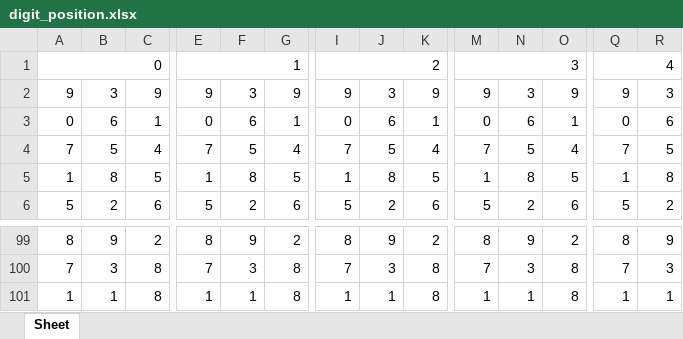
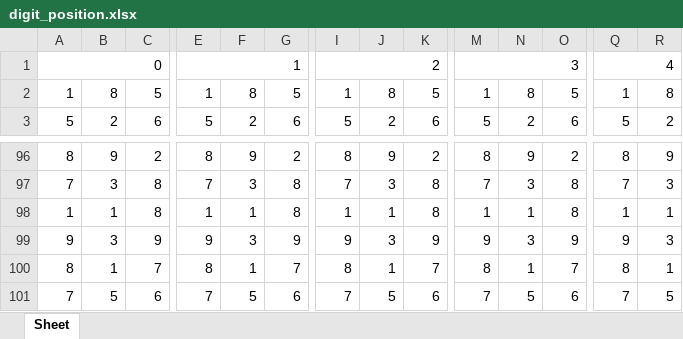
Before and after one commit to jsuci/gidapp, an Excel workbook: stl/digit_position.xlsx, sheet Sheet, drawn as a sheet; only a part is shown, gaps mark what is left out; values as stored, in another font and other column widths than the file's, no cell formats; removed rows and columns are numbered as before the commit, all else as after; rows hold the shown columns only; the diff names each change by its address in the sheet, - before the commit and + after, or states it on an @@ line.

```diff
--- a/stl/digit_position.xlsx (sheet Sheet)
+++ b/stl/digit_position.xlsx (sheet Sheet)
-row 3: 0 | 6 | 1 | 0 | 6 | 1 | 0 | 6 | 1 | 0 | 6 | 1 | 0 | 6
-row 4: 7 | 5 | 4 | 7 | 5 | 4 | 7 | 5 | 4 | 7 | 5 | 4 | 7 | 5
@@ row 2 moved to row 99: 9 @@
+row 100: 8 | 1 | 7 | 8 | 1 | 7 | 8 | 1 | 7 | 8 | 1 | 7 | 8 | 1
+row 101: 7 | 5 | 6 | 7 | 5 | 6 | 7 | 5 | 6 | 7 | 5 | 6 | 7 | 5
```
Also changed, not shown: cell formats, swertres/digit_position.xlsx, swertres/excel_results.xlsx, 7 other files.
